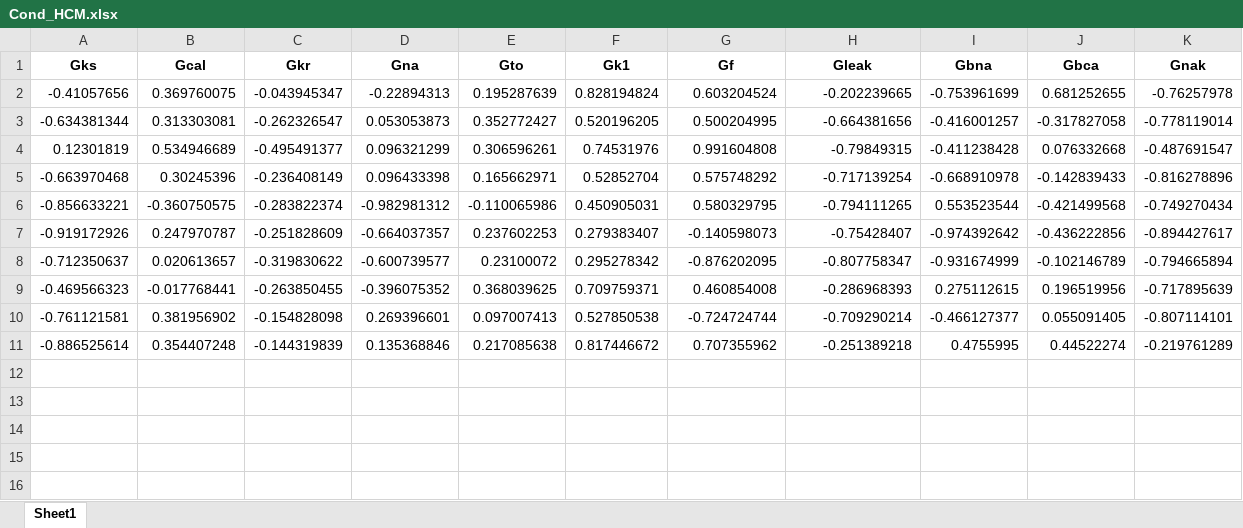
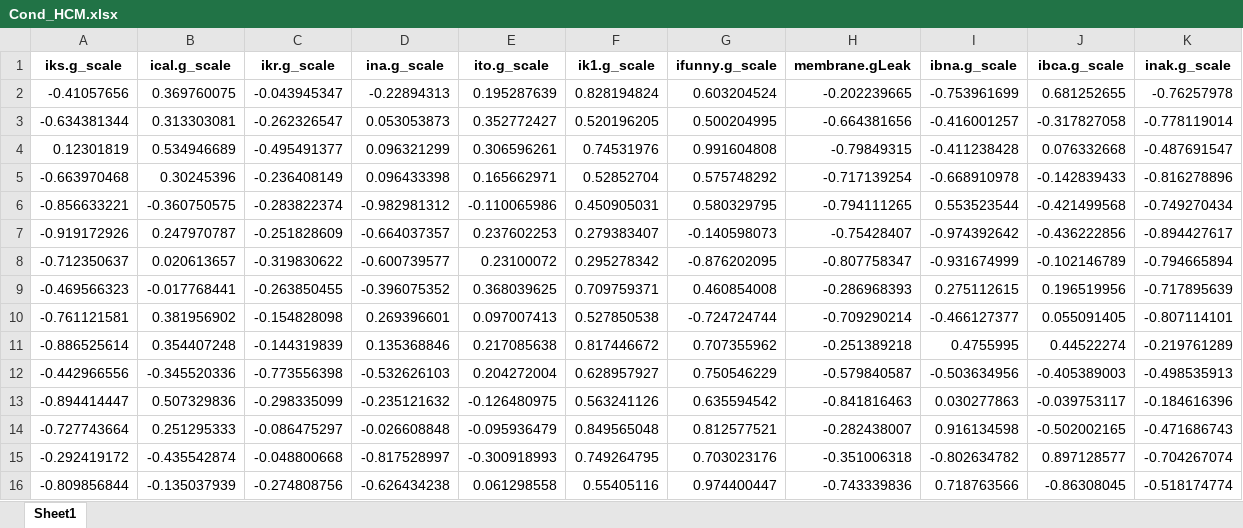
Before and after one commit to robertabaraldi/Thesis, an Excel workbook: GA_bNa_bCa_NaK/Cond_HCM.xlsx, sheet Sheet1, drawn as a sheet; values as stored, in another font and other column widths than the file's, no borders; removed rows and columns are numbered as before the commit, all else as after; the diff names each change by its address in the sheet, - before the commit and + after, or states it on an @@ line.

```diff
--- a/GA_bNa_bCa_NaK/Cond_HCM.xlsx (sheet Sheet1)
+++ b/GA_bNa_bCa_NaK/Cond_HCM.xlsx (sheet Sheet1)
-row 1: Gks | Gcal | Gkr | Gna | Gto | Gk1 | Gf | Gleak | Gbna | Gbca | Gnak
+row 1: iks.g_scale | ical.g_scale | ikr.g_scale | ina.g_scale | ito.g_scale | ik1.g_scale | ifunny.g_scale | membrane.gLeak | ibna.g_scale | ibca.g_scale | inak.g_scale
+row 12: -0.442966556 | -0.345520336 | -0.773556398 | -0.532626103 | 0.204272004 | 0.628957927 | 0.750546229 | -0.579840587 | -0.503634956 | -0.405389003 | -0.498535913
+row 13: -0.894414447 | 0.507329836 | -0.298335099 | -0.235121632 | -0.126480975 | 0.563241126 | 0.635594542 | -0.841816463 | 0.030277863 | -0.039753117 | -0.184616396
+row 14: -0.727743664 | 0.251295333 | -0.086475297 | -0.026608848 | -0.095936479 | 0.849565048 | 0.812577521 | -0.282438007 | 0.916134598 | -0.502002165 | -0.471686743
+row 15: -0.292419172 | -0.435542874 | -0.048800668 | -0.817528997 | -0.300918993 | 0.749264795 | 0.703023176 | -0.351006318 | -0.802634782 | 0.897128577 | -0.704267074
+row 16: -0.809856844 | -0.135037939 | -0.274808756 | -0.626434238 | 0.061298558 | 0.55405116 | 0.974400447 | -0.743339836 | 0.718763566 | -0.86308045 | -0.518174774
```
Also changed, not shown: GA_bNa_bCa_NaK/Cond_CTRL.xlsx, GA_bNa_bCa_NaK/conductances.xlsx, 19 other files.
